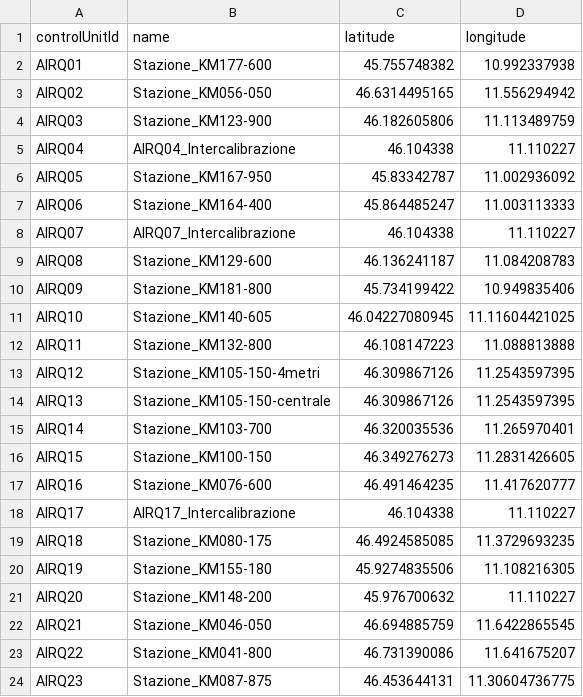
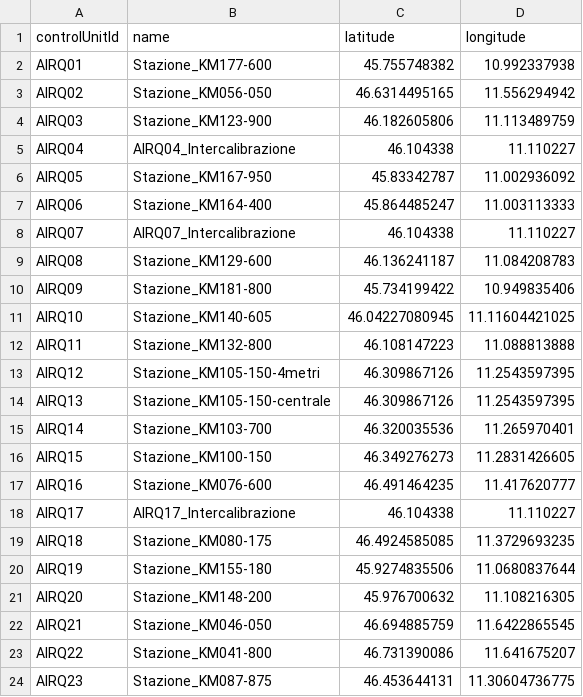
Before and after one commit to noi-techpark/bdp-commons, a CSV file: data-collectors/environment-a22/src/main/resources/mappings/stationMappings.csv, drawn as a sheet.

Commit message:
Fix stationMappings.csv

```diff
--- a/data-collectors/environment-a22/src/main/resources/mappings/stationMappings.csv
+++ b/data-collectors/environment-a22/src/main/resources/mappings/stationMappings.csv
@@ -19,4 +19,4 @@ AIRQ17,AIRQ17_Intercalibrazione,46.104338,11.110227
 AIRQ18,Stazione_KM080-175,46.4924585085,11.3729693235
-AIRQ19,Stazione_KM155-180,45.9274835506,11.108216305
-AIRQ20,Stazione_KM148-200,45.976700632,11.110227
+AIRQ19,Stazione_KM155-180,45.9274835506,11.0680837644
+AIRQ20,Stazione_KM148-200,45.976700632,11.108216305
 AIRQ21,Stazione_KM046-050,46.694885759,11.6422865545
```
